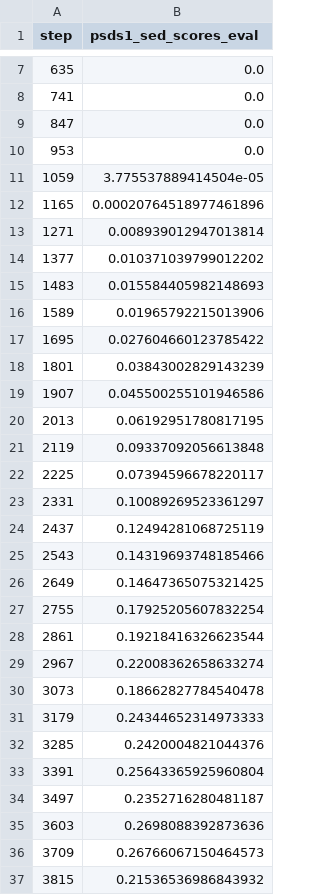
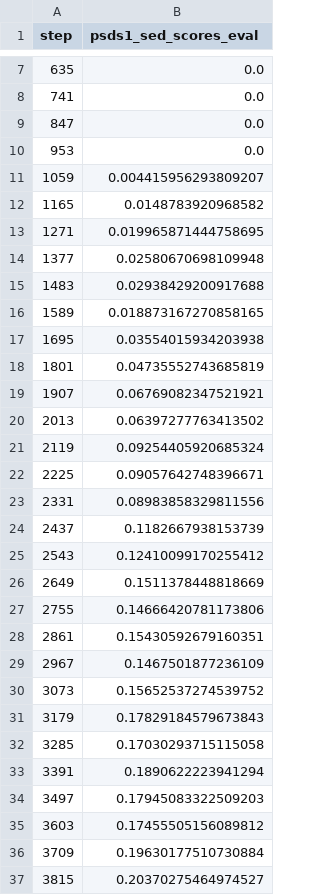
Before and after one commit to ArturMakowski/Sound_event_detection_system, a TSV file: dvclive/plots/metrics/val/synth/psds1_sed_scores_eval.tsv, drawn as a sheet; only a part is shown, gaps mark what is left out; the diff covers the shown part only.

```diff
--- a/dvclive/plots/metrics/val/synth/psds1_sed_scores_eval.tsv
+++ b/dvclive/plots/metrics/val/synth/psds1_sed_scores_eval.tsv
@@ -10,28 +10,28 @@ step	psds1_sed_scores_eval
 953	0.0
-1059	3.775537889414504e-05
-1165	0.00020764518977461896
-1271	0.008939012947013814
-1377	0.010371039799012202
-1483	0.015584405982148693
-1589	0.01965792215013906
-1695	0.027604660123785422
-1801	0.03843002829143239
-1907	0.045500255101946586
-2013	0.06192951780817195
-2119	0.09337092056613848
-2225	0.07394596678220117
-2331	0.10089269523361297
-2437	0.12494281068725119
-2543	0.14319693748185466
-2649	0.14647365075321425
-2755	0.17925205607832254
-2861	0.19218416326623544
-2967	0.22008362658633274
-3073	0.18662827784540478
-3179	0.24344652314973333
-3285	0.2420004821044376
-3391	0.25643365925960804
-3497	0.2352716280481187
-3603	0.2698088392873636
-3709	0.26766067150464573
-3815	0.21536536986843932
+1059	0.004415956293809207
+1165	0.0148783920968582
+1271	0.019965871444758695
+1377	0.02580670698109948
+1483	0.02938429200917688
+1589	0.018873167270858165
+1695	0.03554015934203938
+1801	0.04735552743685819
+1907	0.06769082347521921
+2013	0.06397277763413502
+2119	0.09254405920685324
+2225	0.09057642748396671
+2331	0.08983858329811556
+2437	0.1182667938153739
+2543	0.12410099170255412
+2649	0.1511378448818669
+2755	0.14666420781173806
+2861	0.15430592679160351
+2967	0.1467501877236109
+3073	0.15652537274539752
+3179	0.17829184579673843
+3285	0.17030293715115058
+3391	0.1890622223941294
+3497	0.17945083322509203
+3603	0.17455505156089812
+3709	0.19630177510730884
+3815	0.20370275464974527
```
Also changed, not shown: 11 added rows and 53 edited cells elsewhere in this file, dvclive/plots/metrics/epoch.tsv, dvclive/plots/metrics/train/loss.tsv, 23 other files.
